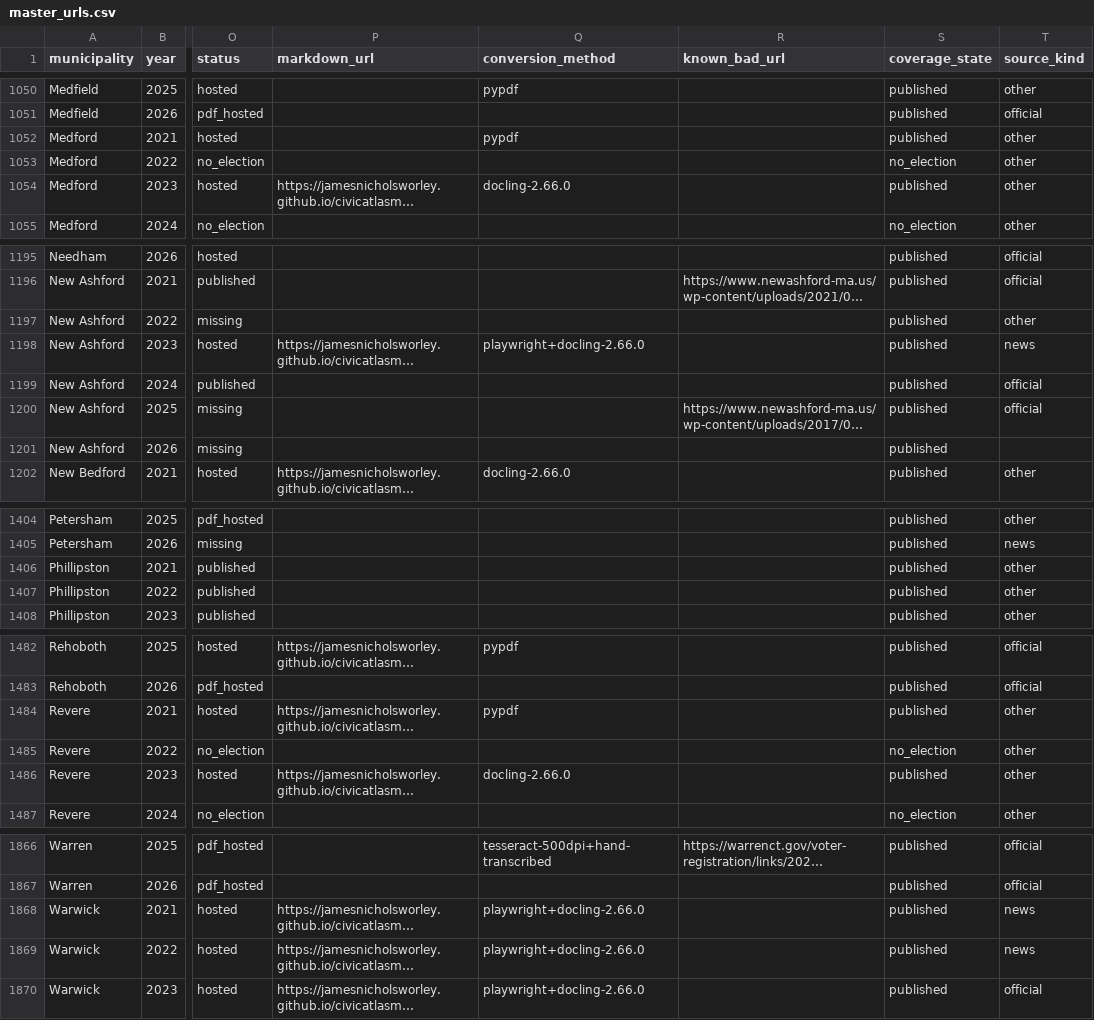
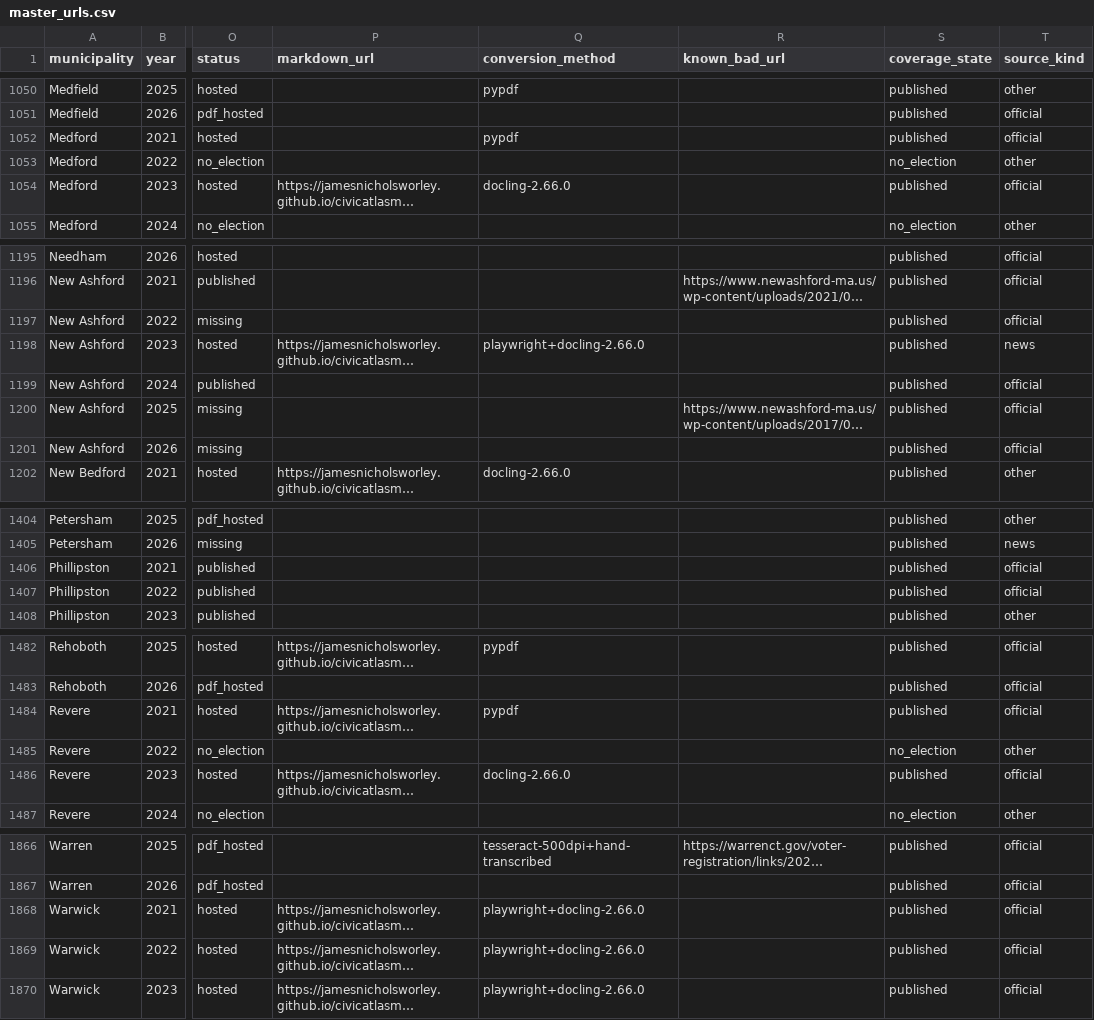
Before and after one commit to JamesNicholsWorley/muni-harvest, a CSV file: pages/inventory/master_urls.csv, drawn as a sheet; only a part is shown, gaps mark what is left out; long unchanged cells end in …; the diff covers the shown part only; the diff names each change by its address in the sheet, - before the commit and + after, or states it on an @@ line.

```diff
--- a/pages/inventory/master_urls.csv
+++ b/pages/inventory/master_urls.csv
-T1052 (source_kind): other
+T1052 (source_kind): official
-T1054 (source_kind): other
+T1054 (source_kind): official
-T1197 (source_kind): other
+T1197 (source_kind): official
-T1201 (source_kind): (empty)
+T1201 (source_kind): official
-T1406:T1407 (source_kind): other
+T1406:T1407 (source_kind): official
-T1484 (source_kind): other
+T1484 (source_kind): official
-T1486 (source_kind): other
+T1486 (source_kind): official
-T1868:T1869 (source_kind): news
+T1868:T1869 (source_kind): official
```
Also changed, not shown: 42 edited cells elsewhere in this file.
